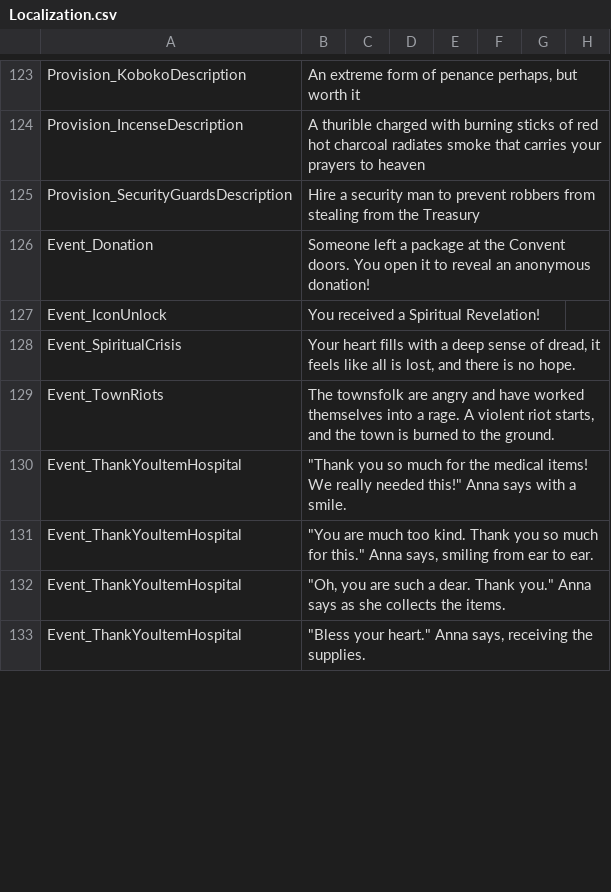
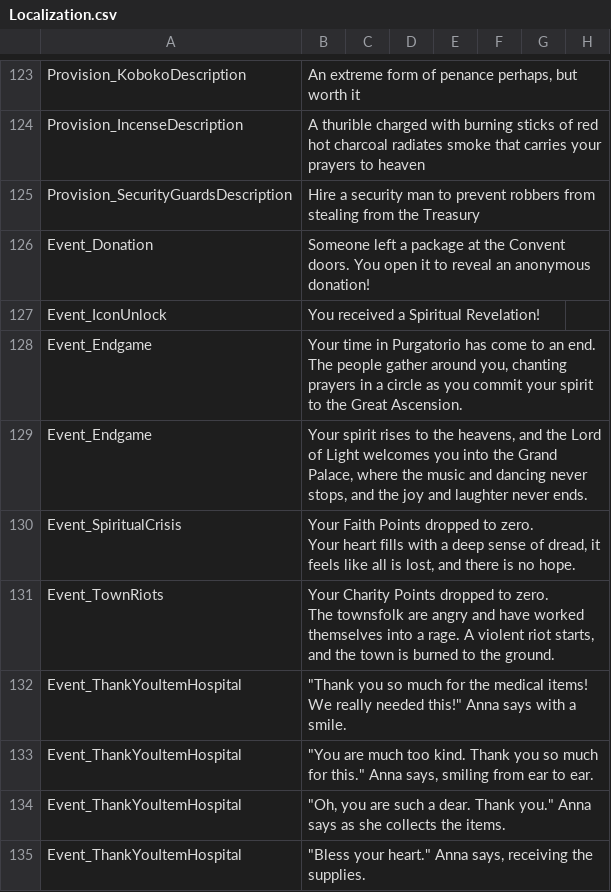
Before and after one commit to baddestguy/SainthoodStories, a CSV file: Assets/Resources/GameData/Localization.csv, drawn as a sheet; only a part is shown, gaps mark what is left out; the diff covers the shown part only.

```diff
--- a/Assets/Resources/GameData/Localization.csv
+++ b/Assets/Resources/GameData/Localization.csv
@@ -151,4 +151,10 @@ Event_Donation,Someone left a package at the Convent doors. You open it to revea
 Event_IconUnlock,You received a Spiritual Revelation!,,,,,,
-Event_SpiritualCrisis,"Your heart fills with a deep sense of dread, it feels like all is lost, and there is no hope.",,,,,,
-Event_TownRiots,"The townsfolk are angry and have worked themselves into a rage. A violent riot starts, and the town is burned to the ground.",,,,,,
+Event_Endgame,"Your time in Purgatorio has come to an end. The people gather around you, chanting prayers in a circle as you commit your spirit to the Great Ascension.",,,,,,
+Event_Endgame,"Your spirit rises to the heavens, and the Lord of Light welcomes you into the Grand Palace, where the music and dancing never stops, and the joy and laughter never ends.",,,,,,
+Event_SpiritualCrisis,"Your Faith Points dropped to zero.
+
+Your heart fills with a deep sense of dread, it feels like all is lost, and there is no hope.",,,,,,
+Event_TownRiots,"Your Charity Points dropped to zero.
+
+The townsfolk are angry and have worked themselves into a rage. A violent riot starts, and the town is burned to the ground.",,,,,,
 Event_ThankYouItemHospital,"""Thank you so much for the medical items! We really needed this!"" Anna says with a smile.",,,,,,
```
Also changed, not shown: 12 edited cells elsewhere in this file, Assets/Resources/GameData/CustomEvents.csv, Assets/Resources/GameData/Provisions.csv, 10 other files.
